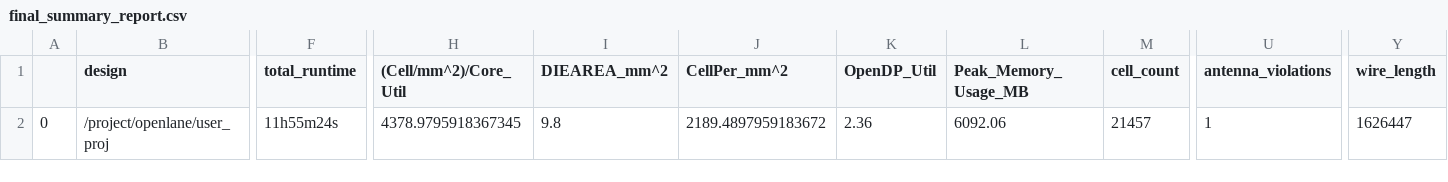
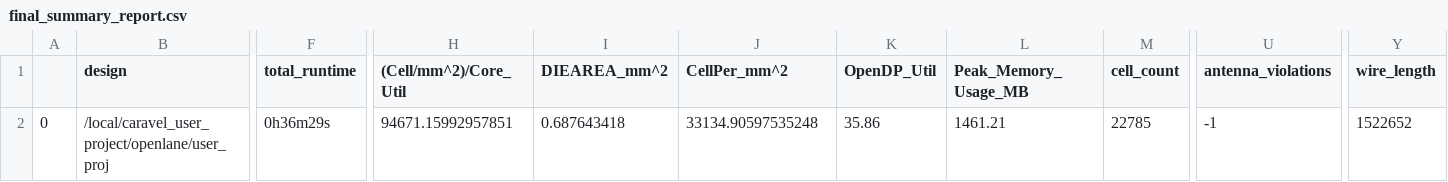
Before and after one commit to hhj1107/junga_soc_mpw4, a CSV file: signoff/user_proj/final_summary_report.csv, drawn as a sheet; only a part is shown, gaps mark what is left out; the diff covers the shown part only; the diff names each change by its address in the sheet, - before the commit and + after, or states it on an @@ line.

```diff
--- a/signoff/user_proj/final_summary_report.csv
+++ b/signoff/user_proj/final_summary_report.csv
-B2 (design): /project/openlane/user_proj
+B2 (design): /local/caravel_user_project/openlane/user_proj
-F2 (total_runtime): 11h55m24s
+F2 (total_runtime): 0h36m29s
-H2 ((Cell/mm^2)/Core_Util): 4378.9795918367345
+H2 ((Cell/mm^2)/Core_Util): 94671.15992957851
-I2 (DIEAREA_mm^2): 9.8
+I2 (DIEAREA_mm^2): 0.687643418
-J2 (CellPer_mm^2): 2189.4897959183672
+J2 (CellPer_mm^2): 33134.90597535248
-K2 (OpenDP_Util): 2.36
+K2 (OpenDP_Util): 35.86
-L2 (Peak_Memory_Usage_MB): 6092.06
+L2 (Peak_Memory_Usage_MB): 1461.21
-M2 (cell_count): 21457
+M2 (cell_count): 22785
-U2 (antenna_violations): 1
+U2 (antenna_violations): -1
-Y2 (wire_length): 1626447
+Y2 (wire_length): 1522652
```
Also changed, not shown: 28 edited cells elsewhere in this file, signoff/user_project_wrapper/final_summary_report.csv, 43 other files.
